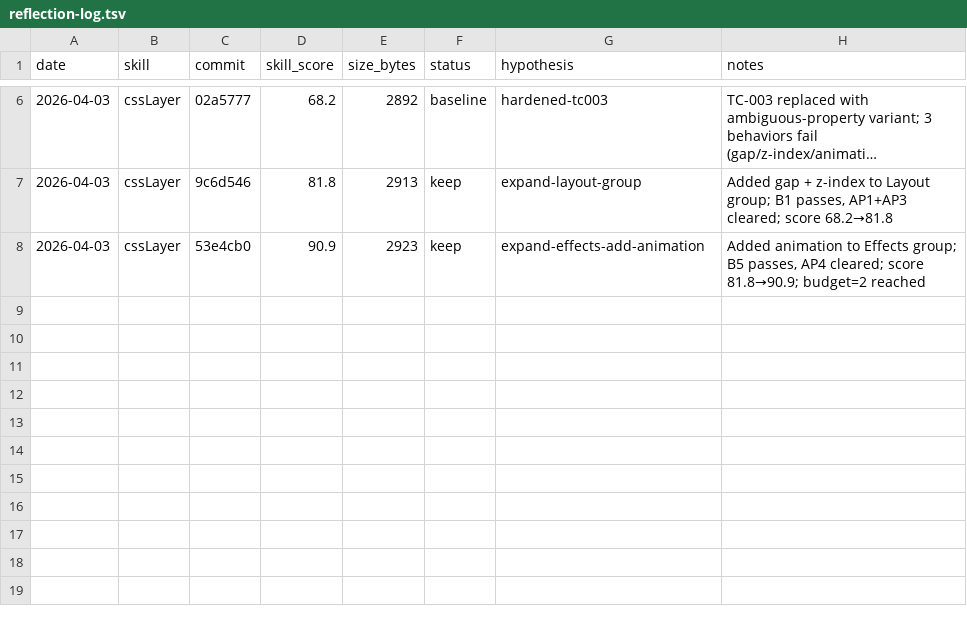
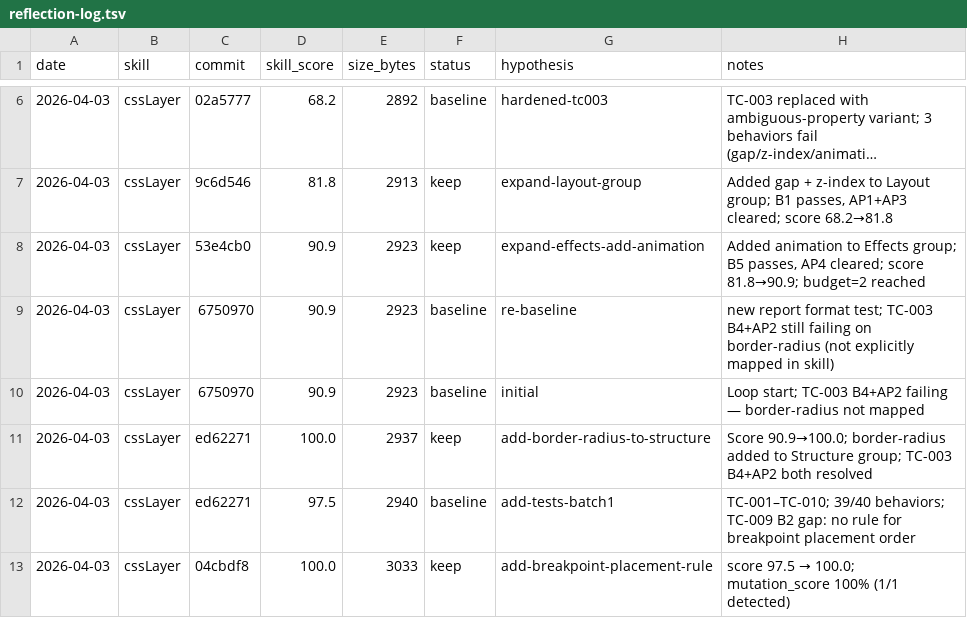
Before and after one commit to WDD-CODER/foodVibe1.0, a TSV file: .claude/reflect/reflection-log.tsv, drawn as a sheet; only a part is shown, gaps mark what is left out; long unchanged cells end in …; the diff names each change by its address in the sheet, - before the commit and + after, or states it on an @@ line.

```diff
--- a/.claude/reflect/reflection-log.tsv
+++ b/.claude/reflect/reflection-log.tsv
+row 9: 2026-04-03 | cssLayer | 6750970 | 90.9 | 2923 | baseline | re-baseline | new report format test; TC-003 B4+AP2 still failing on border-radius (not explicitly mapped in skill)
+row 10: 2026-04-03 | cssLayer | 6750970 | 90.9 | 2923 | baseline | initial | Loop start; TC-003 B4+AP2 failing — border-radius not mapped
+row 11: 2026-04-03 | cssLayer | ed62271 | 100.0 | 2937 | keep | add-border-radius-to-structure | Score 90.9→100.0; border-radius added to Structure group; TC-003 B4+AP2 both resolved
+row 12: 2026-04-03 | cssLayer | ed62271 | 97.5 | 2940 | baseline | add-tests-batch1 | TC-001–TC-010; 39/40 behaviors; TC-009 B2 gap: no rule for breakpoint placement order
+row 13: 2026-04-03 | cssLayer | 04cbdf8 | 100.0 | 3033 | keep | add-breakpoint-placement-rule | score 97.5 → 100.0; mutation_score 100% (1/1 detected)
```
Also changed, not shown: 9 other files.
